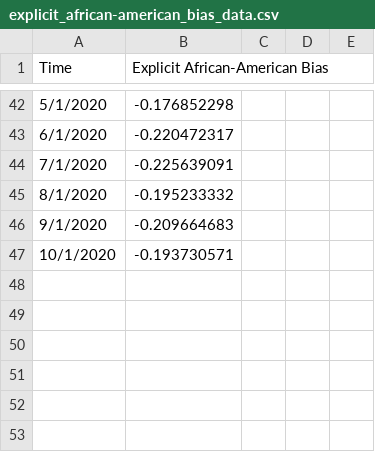
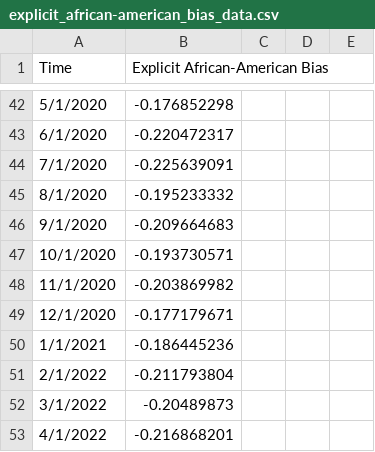
Before and after one commit to grossmania/Forecasting-Tournament, a CSV file: Data Cleaning/DataCSVs/explicit_african-american_bias_data.csv, drawn as a sheet; only a part is shown, gaps mark what is left out; the diff names each change by its address in the sheet, - before the commit and + after, or states it on an @@ line.

```diff
--- a/Data Cleaning/DataCSVs/explicit_african-american_bias_data.csv
+++ b/Data Cleaning/DataCSVs/explicit_african-american_bias_data.csv
+row 48: 11/1/2020 | -0.203869982
+row 49: 12/1/2020 | -0.177179671
+row 50: 1/1/2021 | -0.186445236
+row 51: 2/1/2022 | -0.211793804
+row 52: 3/1/2022 | -0.20489873
+row 53: 4/1/2022 | -0.216868201
```
Also changed, not shown: Data Cleaning/DataCSVs/affect_data.csv, Data Cleaning/DataCSVs/explicit_asian-american_bias_data.csv, 17 other files.
